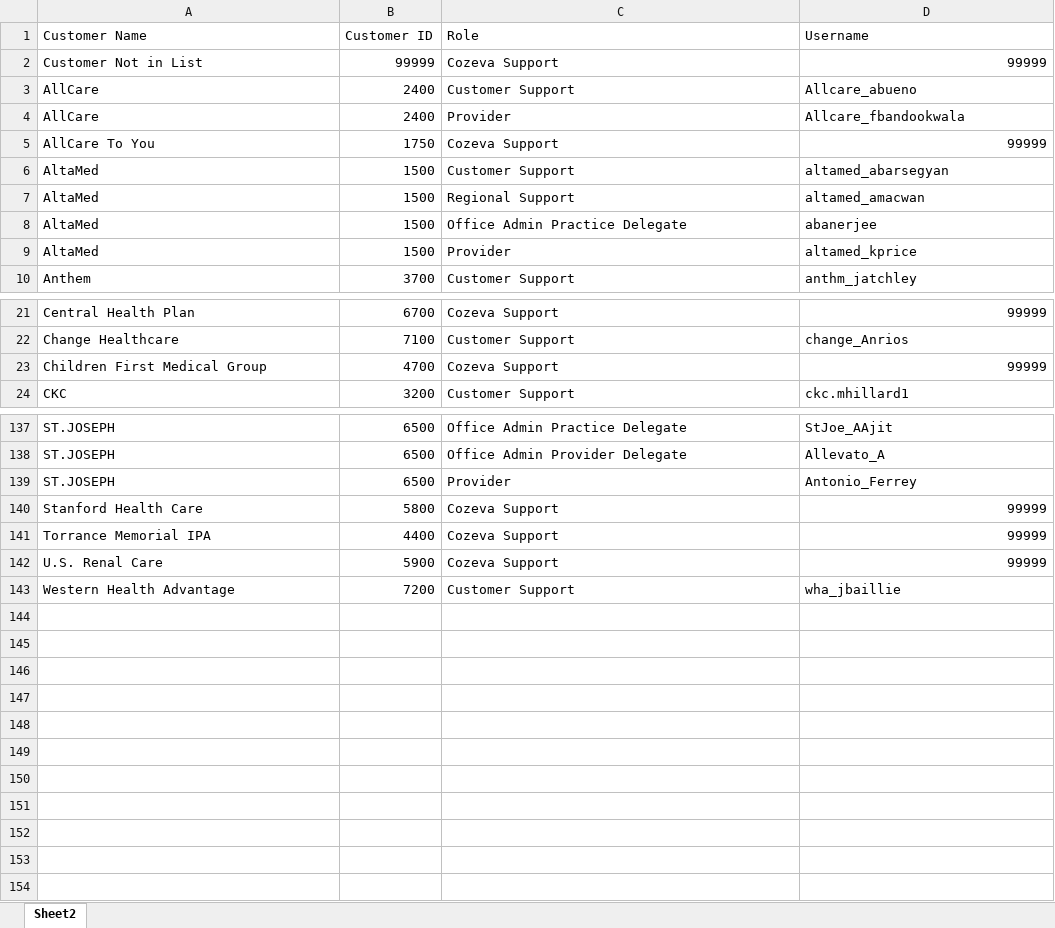
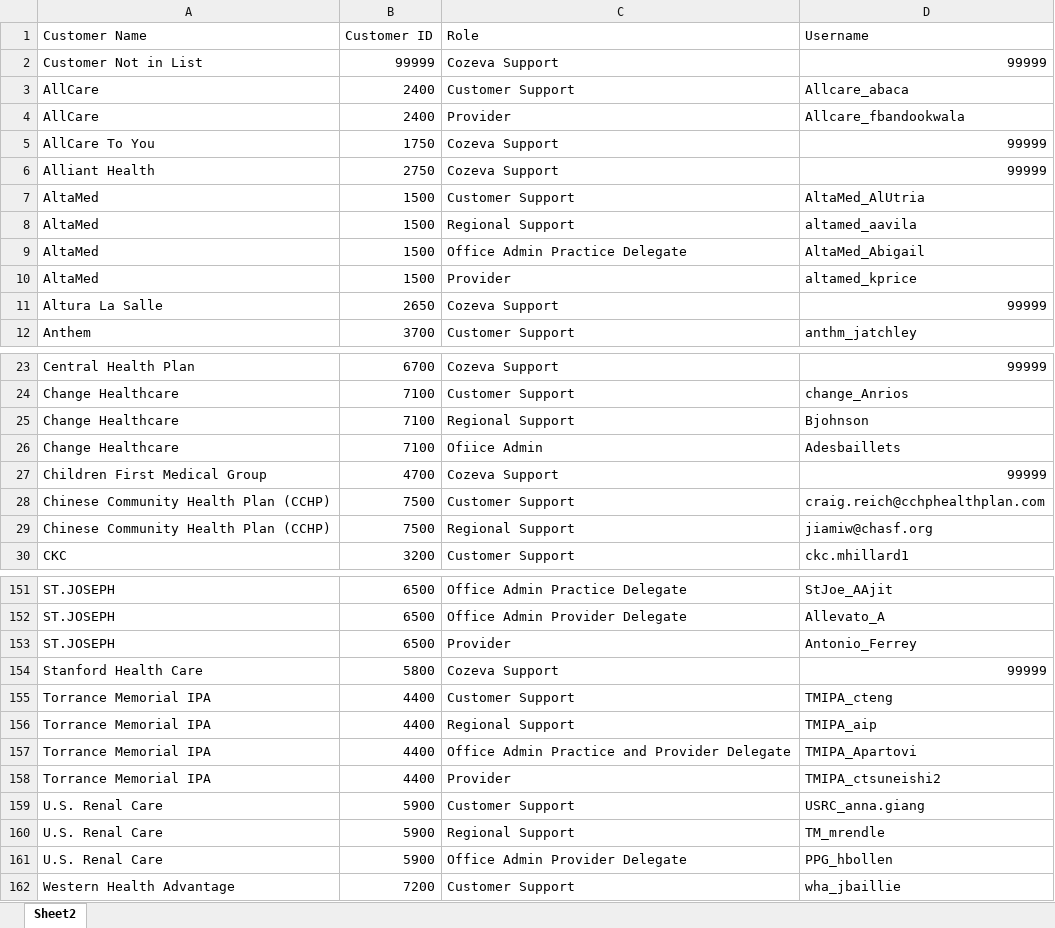
Before and after one commit to CozevaQA/Release-Team-Verification-Suite, an Excel workbook: assets/CustomerDB.xlsx, sheet Sheet2, drawn as a sheet; only a part is shown, gaps mark what is left out; values as stored, in another font and other column widths than the file's, no cell formats; addresses are those after the commit; the diff covers the shown part only; the diff names each change by its address in the sheet, - before the commit and + after, or states it on an @@ line.

```diff
--- a/assets/CustomerDB.xlsx (sheet Sheet2)
+++ b/assets/CustomerDB.xlsx (sheet Sheet2)
-D3 (Username): Allcare_abueno
+D3 (Username): Allcare_abaca
+row 6: Alliant Health | 2750 | Cozeva Support | 99999
-D7 (Username): altamed_abarsegyan
+D7 (Username): AltaMed_AlUtria
-D8 (Username): altamed_amacwan
+D8 (Username): altamed_aavila
-D9 (Username): abanerjee
+D9 (Username): AltaMed_Abigail
+row 11: Altura La Salle | 2650 | Cozeva Support | 99999
+row 25: Change Healthcare | 7100 | Regional Support | Bjohnson
+row 26: Change Healthcare | 7100 | Ofiice Admin | Adesbaillets
+row 28: Chinese Community Health Plan (CCHP) | 7500 | Customer Support | craig.reich@cchphealthplan.com
+row 29: Chinese Community Health Plan (CCHP) | 7500 | Regional Support | jiamiw@chasf.org
-C155 (Role): Cozeva Support
+C155 (Role): Customer Support
-D155 (Username): 99999
+D155 (Username): TMIPA_cteng
+row 156: Torrance Memorial IPA | 4400 | Regional Support | TMIPA_aip
+row 157: Torrance Memorial IPA | 4400 | Office Admin Practice and Provider Delegate | TMIPA_Apartovi
+row 158: Torrance Memorial IPA | 4400 | Provider | TMIPA_ctsuneishi2
-C159 (Role): Cozeva Support
+C159 (Role): Customer Support
-D159 (Username): 99999
+D159 (Username): USRC_anna.giang
+row 160: U.S. Renal Care | 5900 | Regional Support | TM_mrendle
+row 161: U.S. Renal Care | 5900 | Office Admin Provider Delegate | PPG_hbollen
```
Also changed, not shown: 8 added rows and 19 edited cells elsewhere in this sheet, cell formats, 38 other files.
